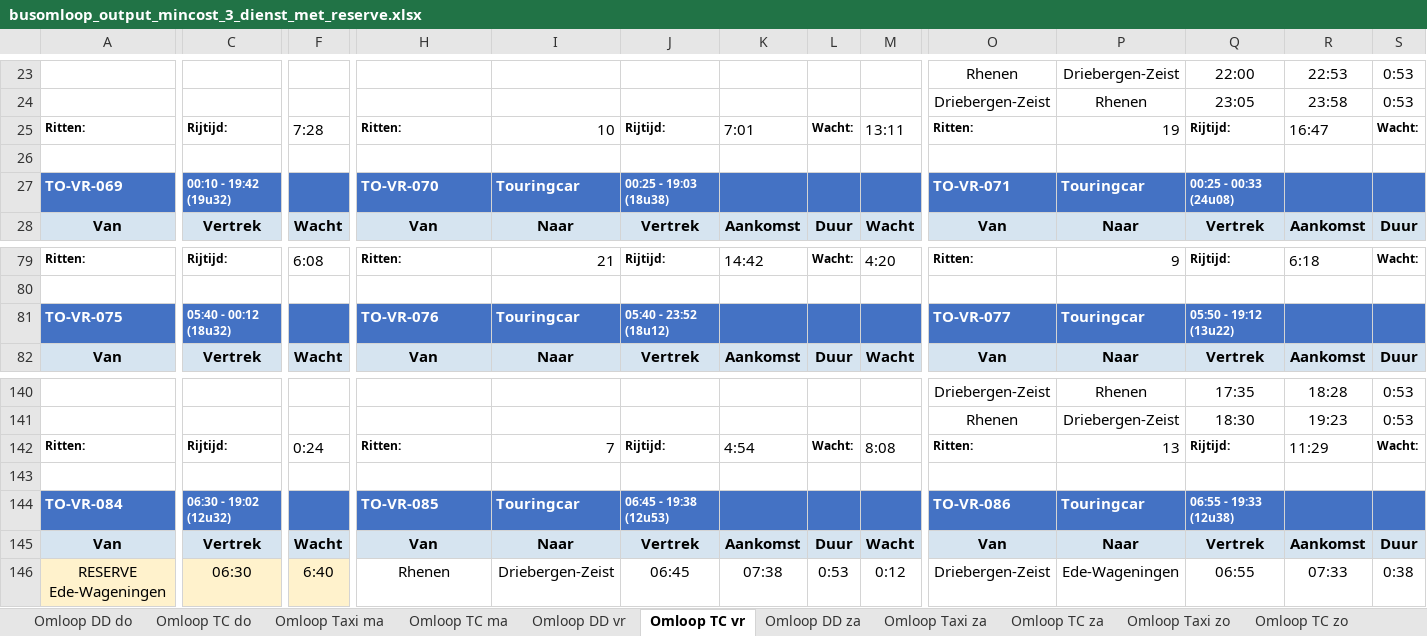
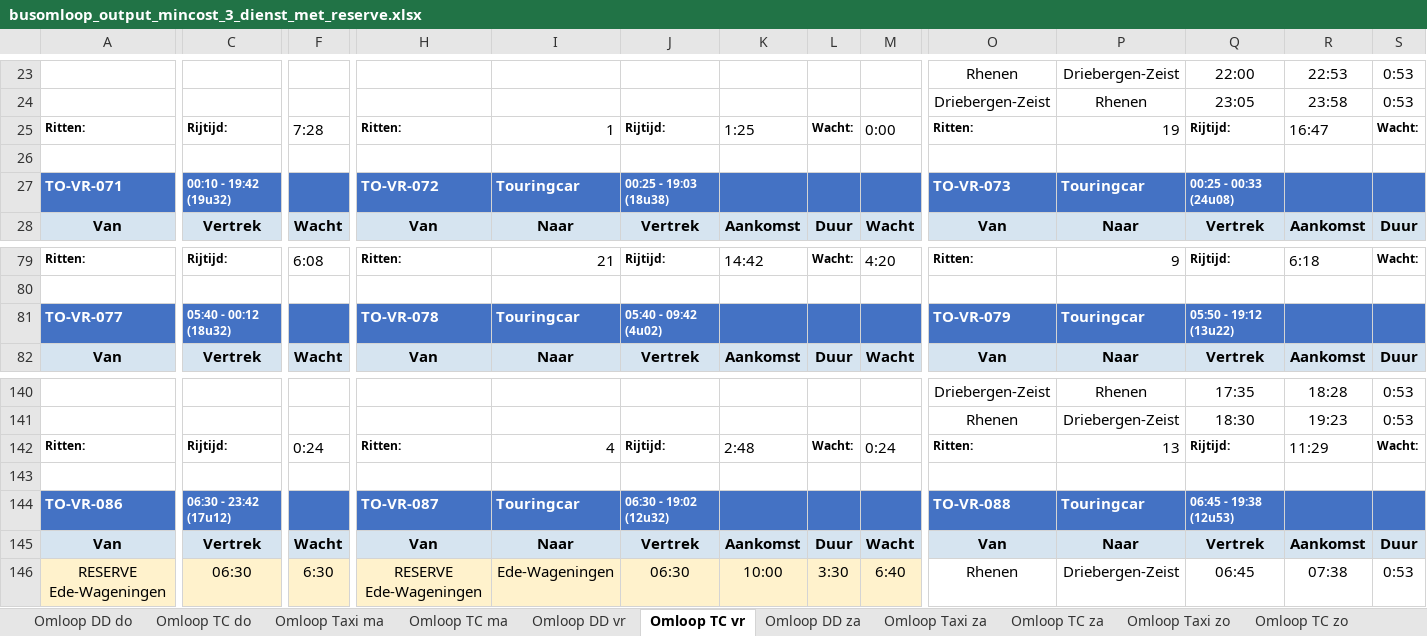
Before and after one commit to VictorRotrip/Gebo_busomlopen, an Excel workbook: busomloop_output_mincost_3_dienst_met_reserve.xlsx, sheet Omloop TC vr, drawn as a sheet; only a part is shown, gaps mark what is left out; values as stored, in another font and other column widths than the file's, no borders; the diff covers the shown part only; the diff names each change by its address in the sheet, - before the commit and + after, or states it on an @@ line.

```diff
--- a/busomloop_output_mincost_3_dienst_met_reserve.xlsx (sheet Omloop TC vr)
+++ b/busomloop_output_mincost_3_dienst_met_reserve.xlsx (sheet Omloop TC vr)
-I25: 10
+I25: 1
-K25: 7:01
+K25: 1:25
-M25: 13:11
+M25: 0:00
-A27: TO-VR-069
+A27: TO-VR-071
-H27: TO-VR-070
+H27: TO-VR-072
-O27: TO-VR-071
+O27: TO-VR-073
-A81: TO-VR-075
+A81: TO-VR-077
-H81: TO-VR-076
+H81: TO-VR-078
-J81: 05:40 - 23:52 (18u12)
+J81: 05:40 - 09:42 (4u02)
-O81: TO-VR-077
+O81: TO-VR-079
-I142: 7
+I142: 4
-K142: 4:54
+K142: 2:48
-M142: 8:08
+M142: 0:24
-A144: TO-VR-084
+A144: TO-VR-086
-C144: 06:30 - 19:02 (12u32)
+C144: 06:30 - 23:42 (17u12)
-H144: TO-VR-085
+H144: TO-VR-087
-J144: 06:45 - 19:38 (12u53)
+J144: 06:30 - 19:02 (12u32)
-O144: TO-VR-086
+O144: TO-VR-088
-Q144: 06:55 - 19:33 (12u38)
+Q144: 06:45 - 19:38 (12u53)
-F146: 6:40
+F146: 6:30
-H146: Rhenen
+H146: RESERVE Ede-Wageningen
-H146:M146 fill: none
+H146:M146 fill: #FFF2CC
-I146: Driebergen-Zeist
+I146: Ede-Wageningen
-J146: 06:45
+J146: 06:30
-K146: 07:38
+K146: 10:00
-L146: 0:53
+L146: 3:30
-M146: 0:12
+M146: 6:40
-O146: Driebergen-Zeist
+O146: Rhenen
-P146: Ede-Wageningen
+P146: Driebergen-Zeist
-Q146: 06:55
+Q146: 06:45
-R146: 07:33
+R146: 07:38
-S146: 0:38
+S146: 0:53
```
Also changed, not shown: 30 added rows, 22 removed rows, 535 edited cells and cell formats elsewhere in this sheet, sheet Overzicht Ritsamenhang, sheet Omloop TC zo, sheet Omloop TC za, sheet Berekeningen, sheet Omloop TC do, sheet Omloop Taxi za, 6 more sheets, afstanden_stations.xlsx, busomloop_output_greedy_4_gecombineerd_met_reserve.xlsx, 6 other files.
